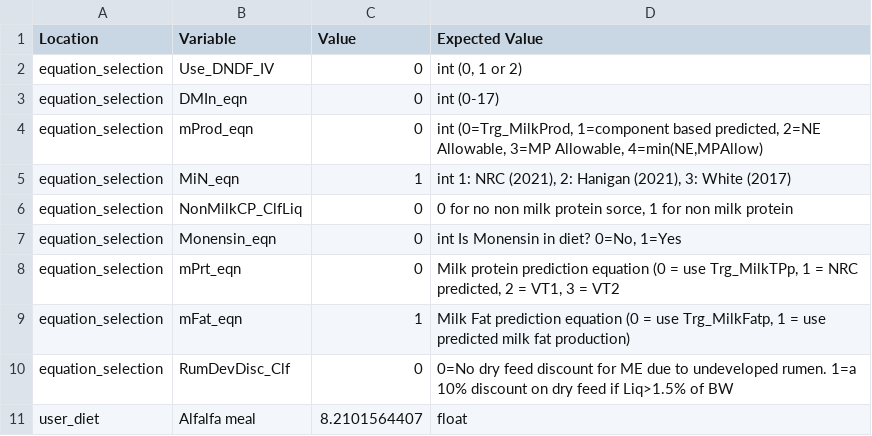
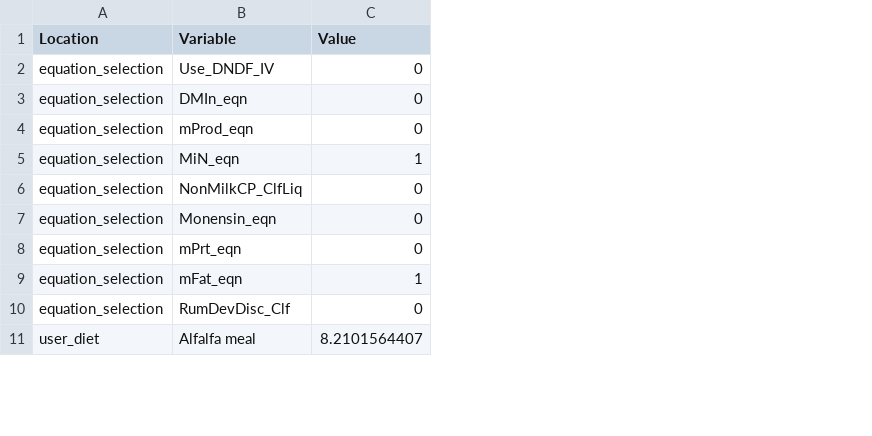
Before and after one commit to CNM-University-of-Guelph/NASEM-Model-Python, a CSV file: src/nasem_dairy/data/demo/lactating_cow_test.csv, drawn as a sheet; only a part is shown; the diff names each change by its address in the sheet, - before the commit and + after, or states it on an @@ line.

Commit message:
refactor: remove the expected value column, this information is now in the iunpurt definitions module

```diff
--- a/src/nasem_dairy/data/demo/lactating_cow_test.csv
+++ b/src/nasem_dairy/data/demo/lactating_cow_test.csv
-column D (Expected Value), rows 2-11: int (0, 1 or 2) | int (0-17) | int (0=Trg_MilkProd, 1=component based predicted, 2=NE Allowable, 3=MP Allowable, 4=min(NE,MPAllow) | int 1: NRC (2021), 2: Hanigan (2021), 3: White (2017) | 0 for no non milk protein sorce, 1 for non milk protein | int Is Monensin in diet? 0=No, 1=Yes | Milk protein prediction equation (0 = use Trg_MilkTPp, 1 = NRC predicted, 2 = VT1, 3 = VT2 | Milk Fat prediction equation (0 = use Trg_MilkFatp, 1 = use predicted milk fat production) | 0=No dry feed discount for ME due to undeveloped rumen. 1=a 10% discount on dry feed if Liq>1.5% of BW | float
```
